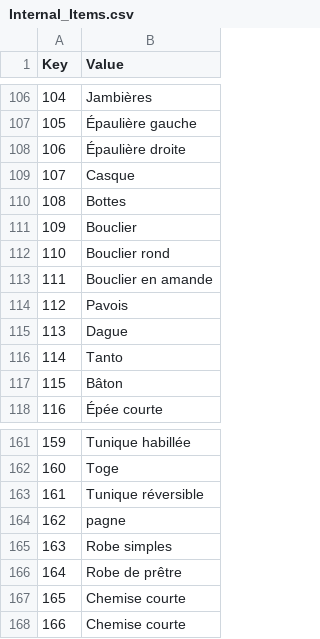
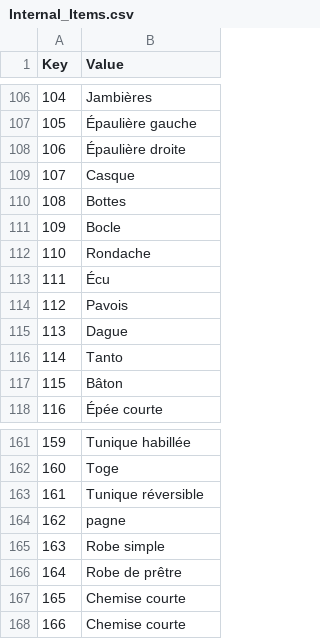
Before and after one commit to Daneel53/DFU-en-francais, a CSV file: French files for DFU/Text/Internal_Items.csv, drawn as a sheet; only a part is shown, gaps mark what is left out.

```diff
--- a/French files for DFU/Text/Internal_Items.csv
+++ b/French files for DFU/Text/Internal_Items.csv
@@ -110,5 +110,5 @@
 108,Bottes
-109,Bouclier
-110,Bouclier rond
-111,Bouclier en amande
+109,Bocle
+110,Rondache
+111,Écu
 112,Pavois
@@ -164,3 +164,3 @@
 162,pagne
-163,Robe simples
+163,Robe simple
 164,Robe de prêtre
```
Also changed, not shown: French files for DFU/Text/Internal_Factions.csv, French files for DFU/Text/Internal_MagicItems.csv, 3 other files.
